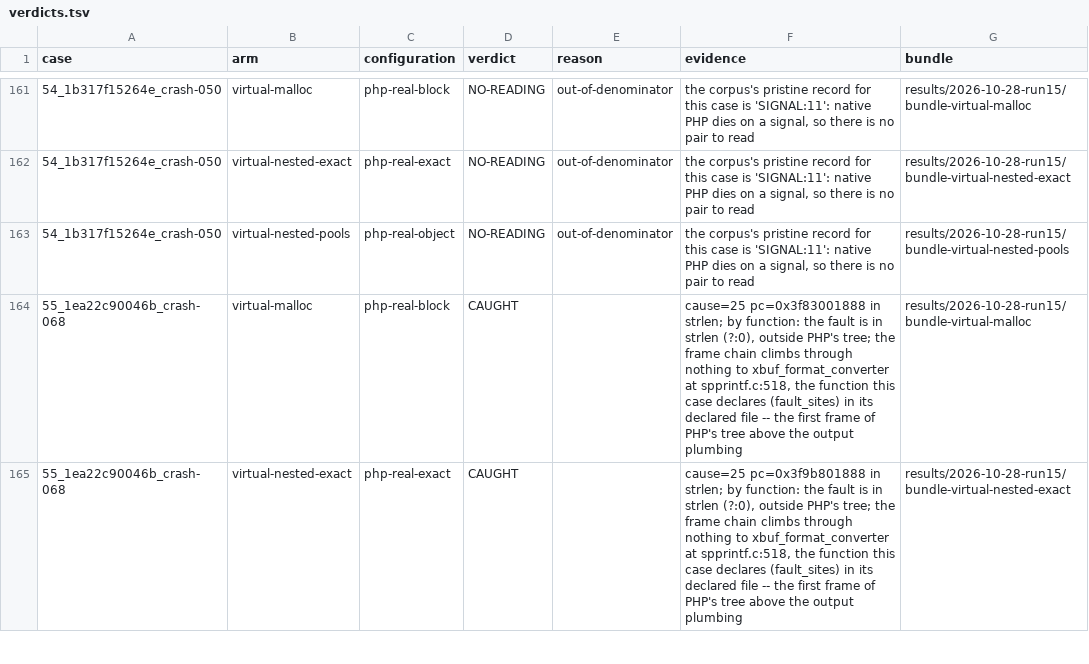
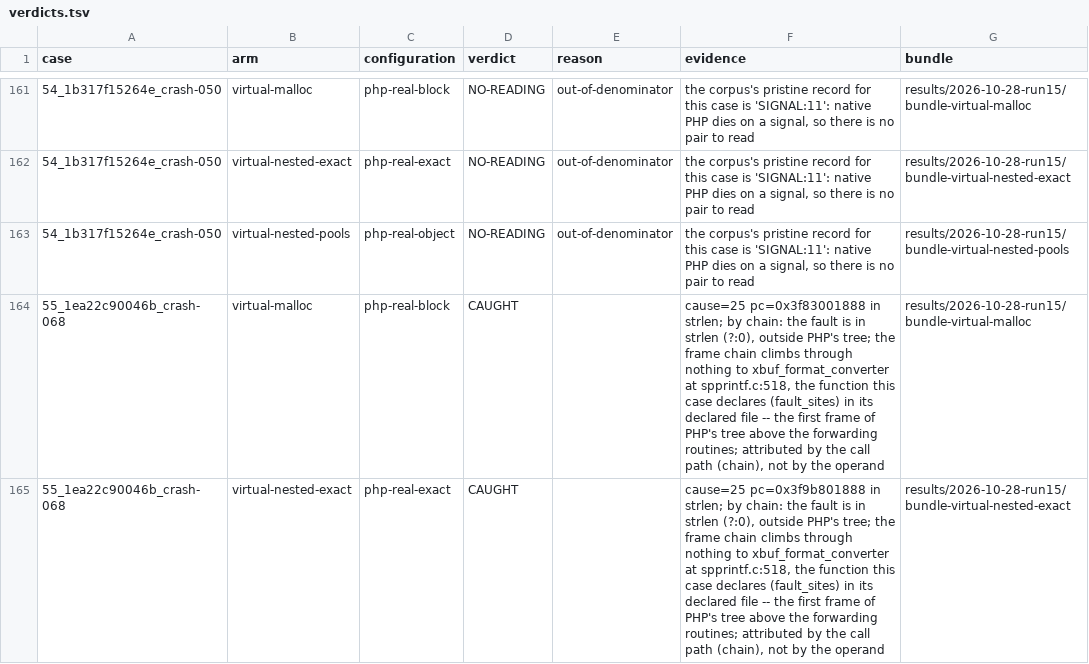
Before and after one commit to project-starch/llvm-capstone, a TSV file: capstone/bug-corpora/php/engine-repros/results/verdicts.tsv, drawn as a sheet; only a part is shown, gaps mark what is left out; the diff covers the shown part only.

Commit message:
php corpus: run15 re-judged under the chain class, as pre-registered
The stored transcripts of run15 re-judged under f9079b6f1e8e: no verdict or
reason moves; the attribution class is `chain` on exactly the twelve cells the
pre-registration named (068 on every arm, 057 on the nested arms under the
sensitivity scoring, 008 on nested exact). The run15 record carries these
bundles; every record's README and the corpus README show the "of which by
chain" column; the derived verdicts are unchanged.

```diff
--- a/capstone/bug-corpora/php/engine-repros/results/verdicts.tsv
+++ b/capstone/bug-corpora/php/engine-repros/results/verdicts.tsv
@@ -163,3 +163,3 @@ case	arm	configuration	verdict	reason	evidence	bundle
 54_1b317f15264e_crash-050	virtual-nested-pools	php-real-object	NO-READING	out-of-denominator	the corpus's pristine record for this case is 'SIGNAL:11': native PHP dies on a signal, so there is no pair to read	results/2026-10-28-run15/bundle-virtual-nested-pools
-55_1ea22c90046b_crash-068	virtual-malloc	php-real-block	CAUGHT		cause=25 pc=0x3f83001888 in strlen; by function: the fault is in strlen (?:0), outside PHP's tree; the frame chain climbs through nothing to xbuf_format_converter at spprintf.c:518, the function this case declares (fault_sites) in its declared file -- the first frame of PHP's tree above the output plumbing	results/2026-10-28-run15/bundle-virtual-malloc
-55_1ea22c90046b_crash-068	virtual-nested-exact	php-real-exact	CAUGHT		cause=25 pc=0x3f9b801888 in strlen; by function: the fault is in strlen (?:0), outside PHP's tree; the frame chain climbs through nothing to xbuf_format_converter at spprintf.c:518, the function this case declares (fault_sites) in its declared file -- the first frame of PHP's tree above the output plumbing	results/2026-10-28-run15/bundle-virtual-nested-exact
+55_1ea22c90046b_crash-068	virtual-malloc	php-real-block	CAUGHT		cause=25 pc=0x3f83001888 in strlen; by chain: the fault is in strlen (?:0), outside PHP's tree; the frame chain climbs through nothing to xbuf_format_converter at spprintf.c:518, the function this case declares (fault_sites) in its declared file -- the first frame of PHP's tree above the forwarding routines; attributed by the call path (chain), not by the operand	results/2026-10-28-run15/bundle-virtual-malloc
+55_1ea22c90046b_crash-068	virtual-nested-exact	php-real-exact	CAUGHT		cause=25 pc=0x3f9b801888 in strlen; by chain: the fault is in strlen (?:0), outside PHP's tree; the frame chain climbs through nothing to xbuf_format_converter at spprintf.c:518, the function this case declares (fault_sites) in its declared file -- the first frame of PHP's tree above the forwarding routines; attributed by the call path (chain), not by the operand	results/2026-10-28-run15/bundle-virtual-nested-exact
```
Also changed, not shown: 2 edited cells elsewhere in this file, 24 other files.
